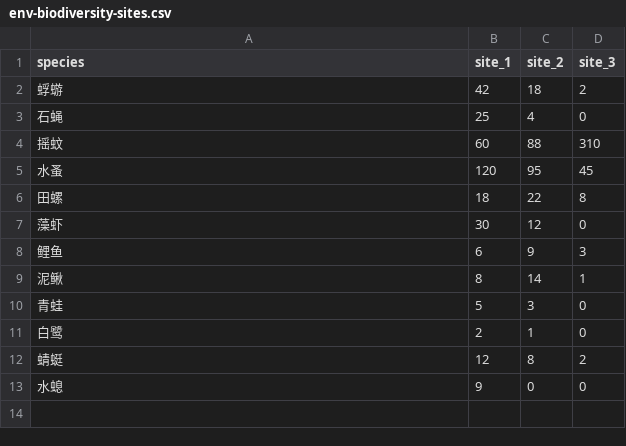
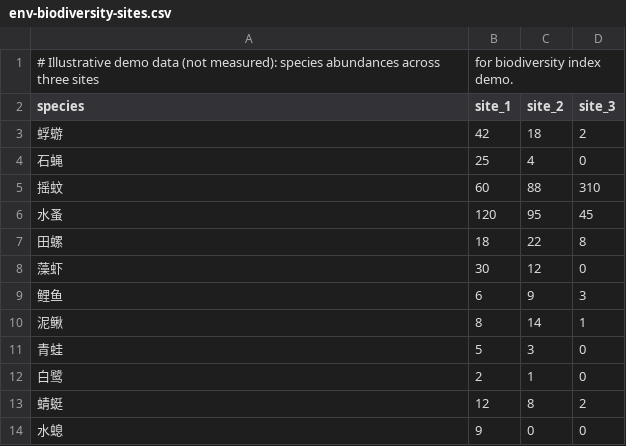
Before and after one commit to SnowLeopard-io/ErgalicsStudio, a CSV file: examples/data/env-biodiversity-sites.csv, drawn as a sheet; the diff names each change by its address in the sheet, - before the commit and + after, or states it on an @@ line.

```diff
--- a/examples/data/env-biodiversity-sites.csv
+++ b/examples/data/env-biodiversity-sites.csv
+row 1: # Illustrative demo data (not measured): species abundances across three sites | for biodiversity index demo.
```
Also changed, not shown: examples/data/env-water-river.csv, 4 other files.
